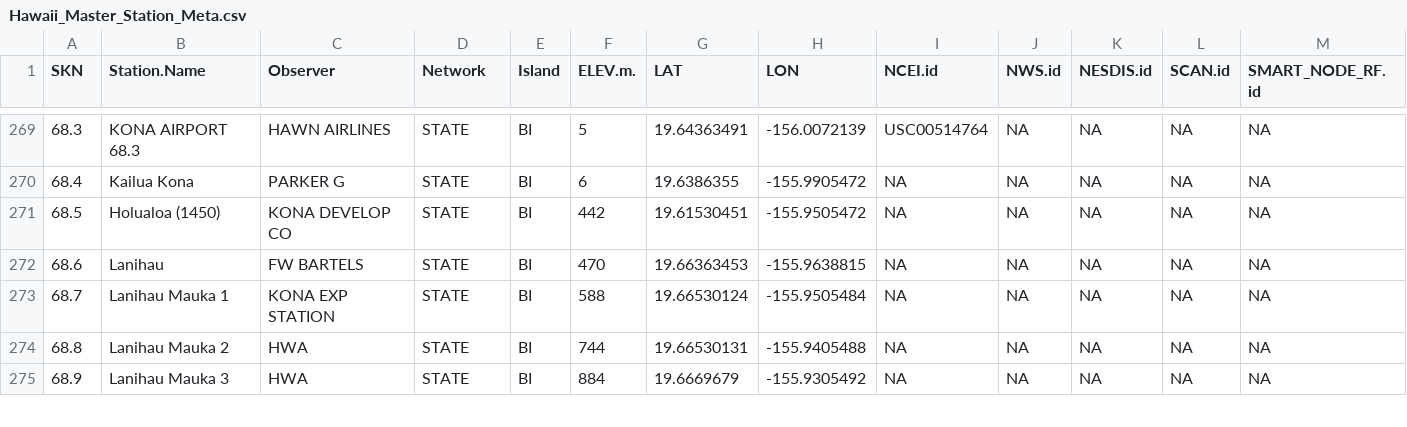
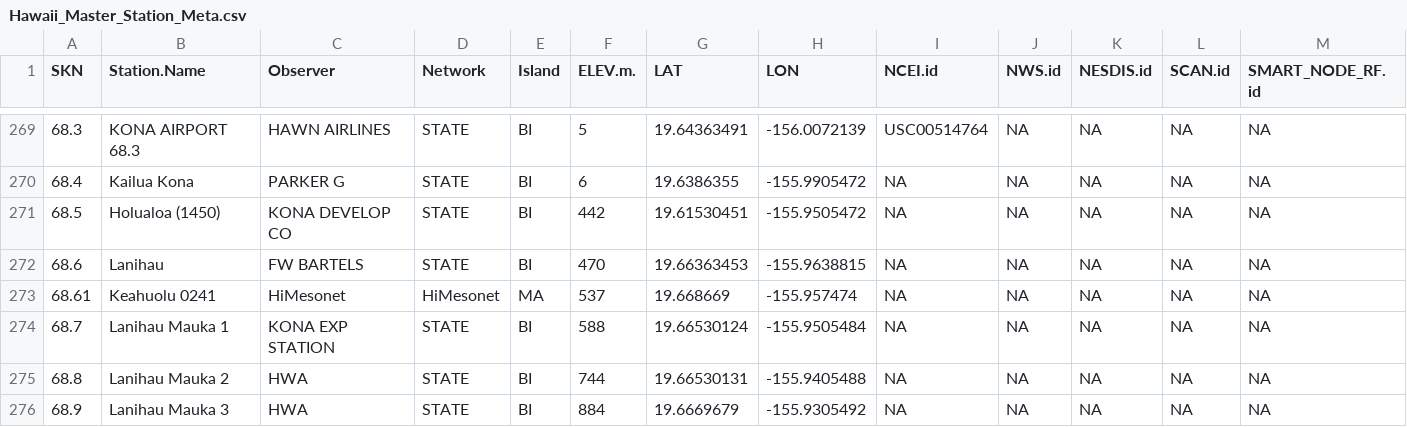
Before and after one commit to ikewai/hawaii_wx_station_mgmt_container, a CSV file: Hawaii_Master_Station_Meta.csv, drawn as a sheet; only a part is shown, gaps mark what is left out.

Commit message:
added Keahuolu 0241
added new HI mesonet station with SKN 68.61
will add the NWS.id when it's assigned

```diff
--- a/Hawaii_Master_Station_Meta.csv
+++ b/Hawaii_Master_Station_Meta.csv
@@ -272,2 +272,3 @@
 68.6,"Lanihau","FW BARTELS","STATE","BI",470,19.66363453,-155.9638815,NA,NA,NA,NA,NA
+68.61,"Keahuolu 0241","HiMesonet","HiMesonet","MA",537,19.668669,-155.957474,NA,NA,NA,NA,NA
 68.7,"Lanihau Mauka 1","KONA EXP STATION","STATE","BI",588,19.66530124,-155.9505484,NA,NA,NA,NA,NA
```
